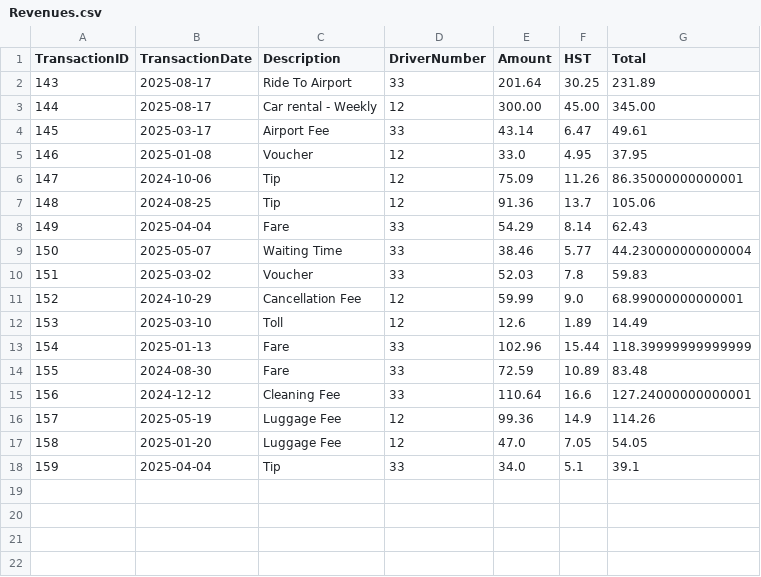
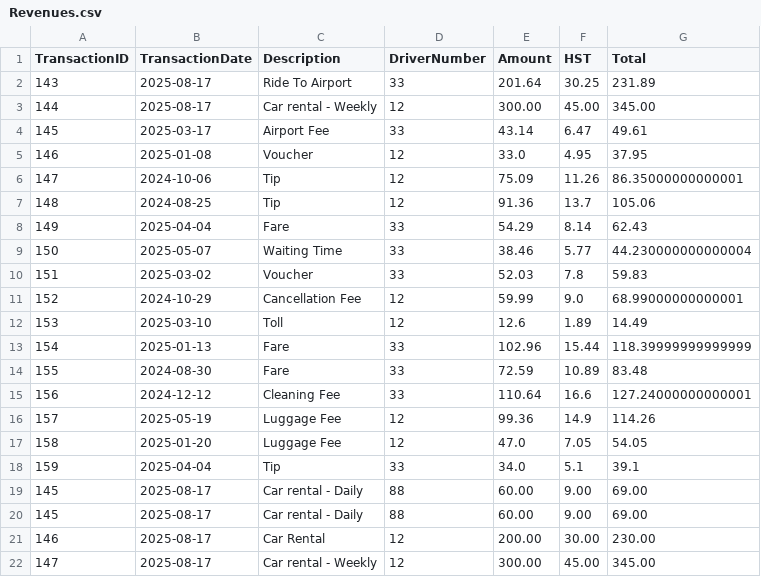
Before and after one commit to kbishopzz/SD_15_Final_Python, a CSV file: Revenues.csv, drawn as a sheet.

Commit message:
Generate Random Data for csv Create Basic Output Displays

```diff
--- a/Revenues.csv
+++ b/Revenues.csv
@@ -18 +18,5 @@ TransactionID,TransactionDate,Description,DriverNumber,Amount,HST,Total
 159,2025-04-04,Tip,33,34.0,5.1,39.1
+145,2025-08-17,Car rental - Daily,88,60.00,9.00,69.00
+145,2025-08-17,Car rental - Daily,88,60.00,9.00,69.00
+146,2025-08-17,Car Rental,12,200.00,30.00,230.00
+147,2025-08-17,Car rental - Weekly,12,300.00,45.00,345.00
```
Also changed, not shown: Employees.csv, 10 other files.
